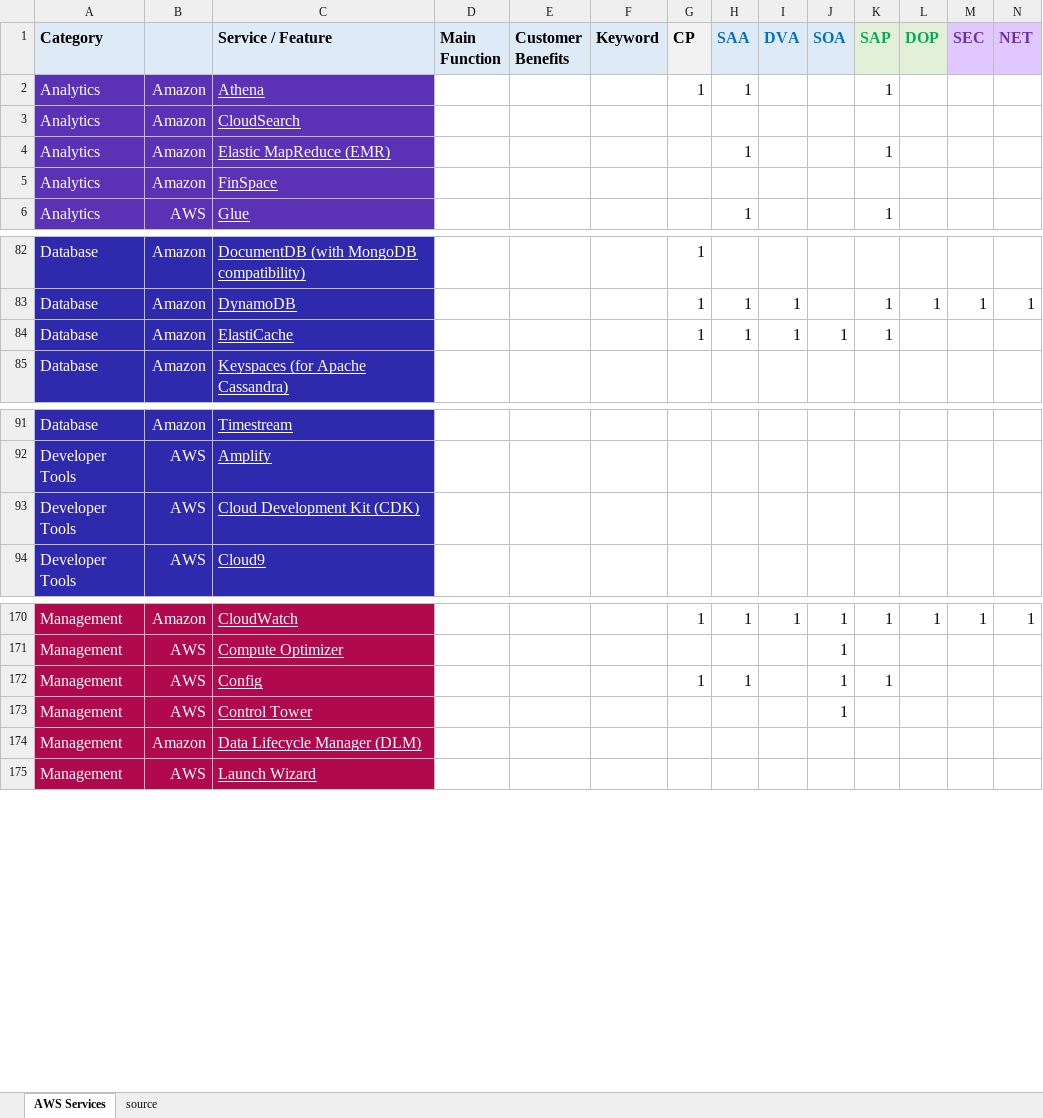
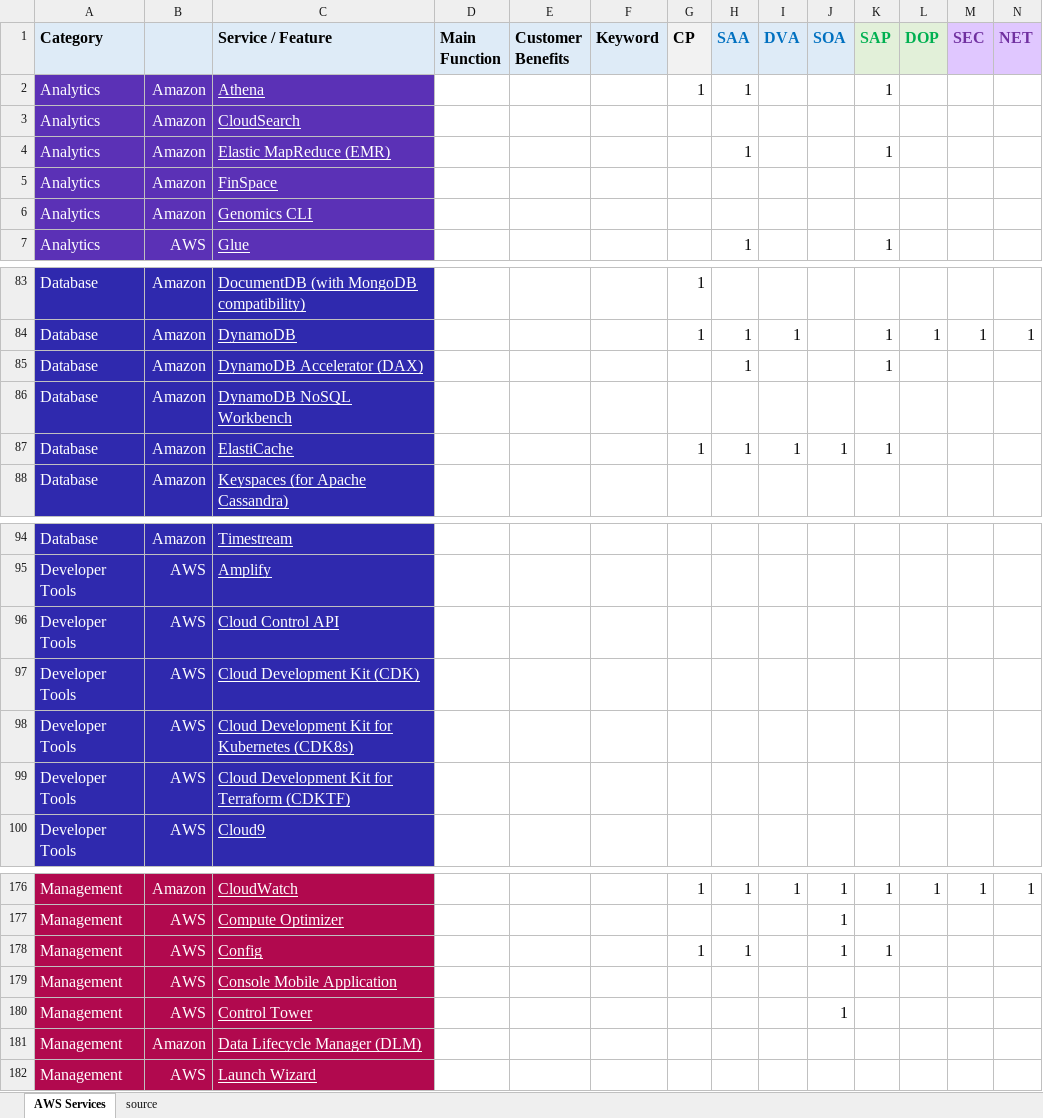
Before and after one commit to corbuno/aws-services-crib-sheet, an Excel workbook: aws-services-crib-sheet.xlsx, sheet AWS Services, drawn as a sheet; only a part is shown, gaps mark what is left out; values as stored, in another font and other column widths than the file's, no borders; rows hold the shown columns only; the diff names each change by its address in the sheet, - before the commit and + after, or states it on an @@ line.

Commit message:
console mobile app, cloud control api, cdk8s, cdktf, dax, nosql workbench, genomics cli

```diff
--- a/aws-services-crib-sheet.xlsx (sheet AWS Services)
+++ b/aws-services-crib-sheet.xlsx (sheet AWS Services)
+row 6: Analytics | Amazon | Genomics CLI
+row 85: Database | Amazon | DynamoDB Accelerator (DAX) |  |  |  |  | 1 |  |  | 1
+row 86: Database | Amazon | DynamoDB NoSQL Workbench
+row 96: Developer Tools | AWS | Cloud Control API
+row 98: Developer Tools | AWS | Cloud Development Kit for Kubernetes (CDK8s)
+row 99: Developer Tools | AWS | Cloud Development Kit for Terraform (CDKTF)
+row 179: Management | AWS | Console Mobile Application
```
